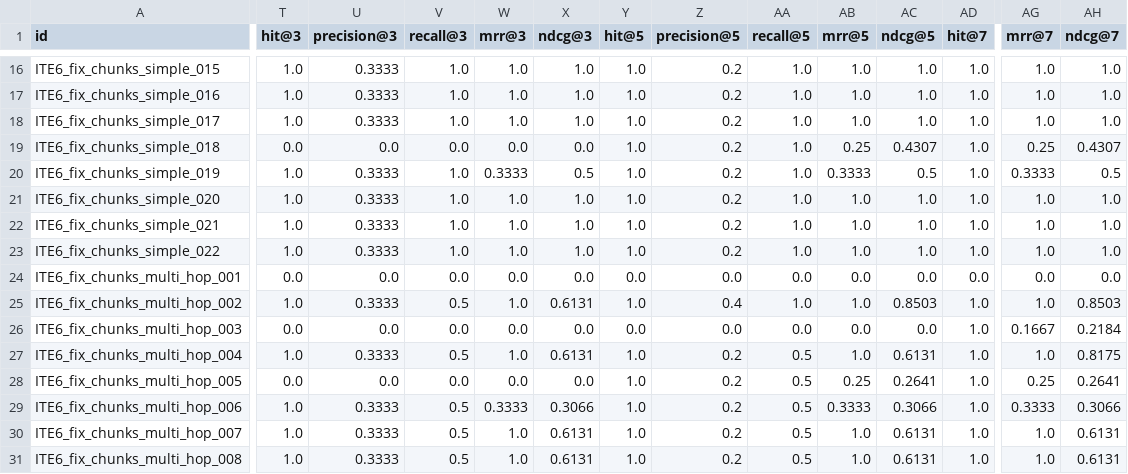
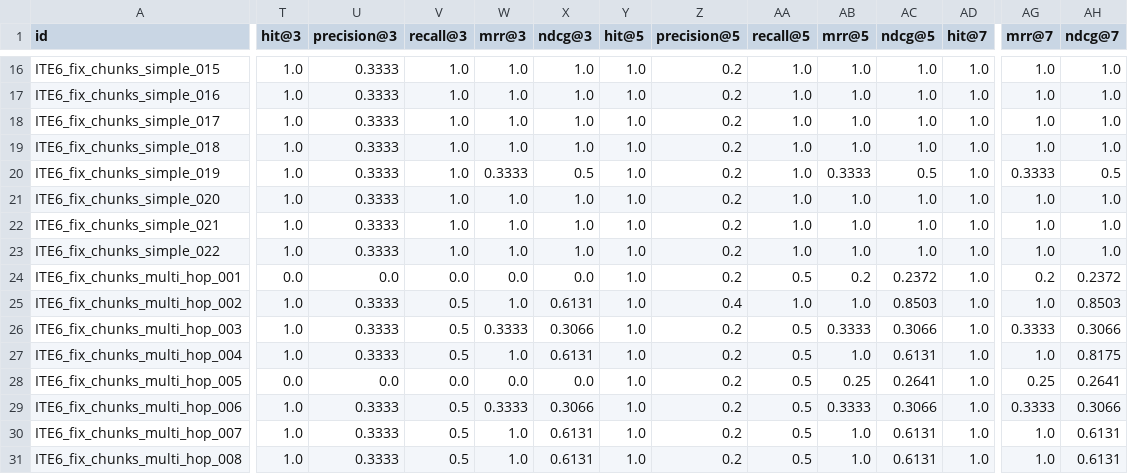
Before and after one commit to hoainam183/GR, a CSV file: src/RAG_v2/evaluation/result_dual_RRF_no_rerank/rag_evaluation_dataset_ITE6_fix_chunks/query_results.csv, drawn as a sheet; only a part is shown, gaps mark what is left out; the diff covers the shown part only; the diff names each change by its address in the sheet, - before the commit and + after, or states it on an @@ line.

```diff
--- a/src/RAG_v2/evaluation/result_dual_RRF_no_rerank/rag_evaluation_dataset_ITE6_fix_chunks/query_results.csv
+++ b/src/RAG_v2/evaluation/result_dual_RRF_no_rerank/rag_evaluation_dataset_ITE6_fix_chunks/query_results.csv
-T19 (hit@3): 0.0
+T19 (hit@3): 1.0
-U19 (precision@3): 0.0
+U19 (precision@3): 0.3333
-V19 (recall@3): 0.0
+V19 (recall@3): 1.0
-W19 (mrr@3): 0.0
+W19 (mrr@3): 1.0
-X19 (ndcg@3): 0.0
+X19 (ndcg@3): 1.0
-AB19 (mrr@5): 0.25
+AB19 (mrr@5): 1.0
-AC19 (ndcg@5): 0.4307
+AC19 (ndcg@5): 1.0
-AG19 (mrr@7): 0.25
+AG19 (mrr@7): 1.0
-AH19 (ndcg@7): 0.4307
+AH19 (ndcg@7): 1.0
-Y24 (hit@5): 0.0
+Y24 (hit@5): 1.0
-Z24 (precision@5): 0.0
+Z24 (precision@5): 0.2
-AA24 (recall@5): 0.0
+AA24 (recall@5): 0.5
-AB24 (mrr@5): 0.0
+AB24 (mrr@5): 0.2
-AC24 (ndcg@5): 0.0
+AC24 (ndcg@5): 0.2372
-AD24 (hit@7): 0.0
+AD24 (hit@7): 1.0
-AG24 (mrr@7): 0.0
+AG24 (mrr@7): 0.2
-AH24 (ndcg@7): 0.0
+AH24 (ndcg@7): 0.2372
-T26 (hit@3): 0.0
+T26 (hit@3): 1.0
-U26 (precision@3): 0.0
+U26 (precision@3): 0.3333
-V26 (recall@3): 0.0
+V26 (recall@3): 0.5
-W26 (mrr@3): 0.0
+W26 (mrr@3): 0.3333
-X26 (ndcg@3): 0.0
+X26 (ndcg@3): 0.3066
-Y26 (hit@5): 0.0
+Y26 (hit@5): 1.0
-Z26 (precision@5): 0.0
+Z26 (precision@5): 0.2
-AA26 (recall@5): 0.0
+AA26 (recall@5): 0.5
-AB26 (mrr@5): 0.0
+AB26 (mrr@5): 0.3333
-AC26 (ndcg@5): 0.0
+AC26 (ndcg@5): 0.3066
-AG26 (mrr@7): 0.1667
+AG26 (mrr@7): 0.3333
-AH26 (ndcg@7): 0.2184
+AH26 (ndcg@7): 0.3066
```
Also changed, not shown: 9 edited cells elsewhere in this file, src/RAG_v2/evaluation/result_dual_RRF_no_rerank/Khung-DGRL-2020-2021_rag_eval_dataset/query_results.csv, src/RAG_v2/evaluation/result_dual_RRF_no_rerank/kehoach_rag_dataset/query_results.csv, 43 other files.
